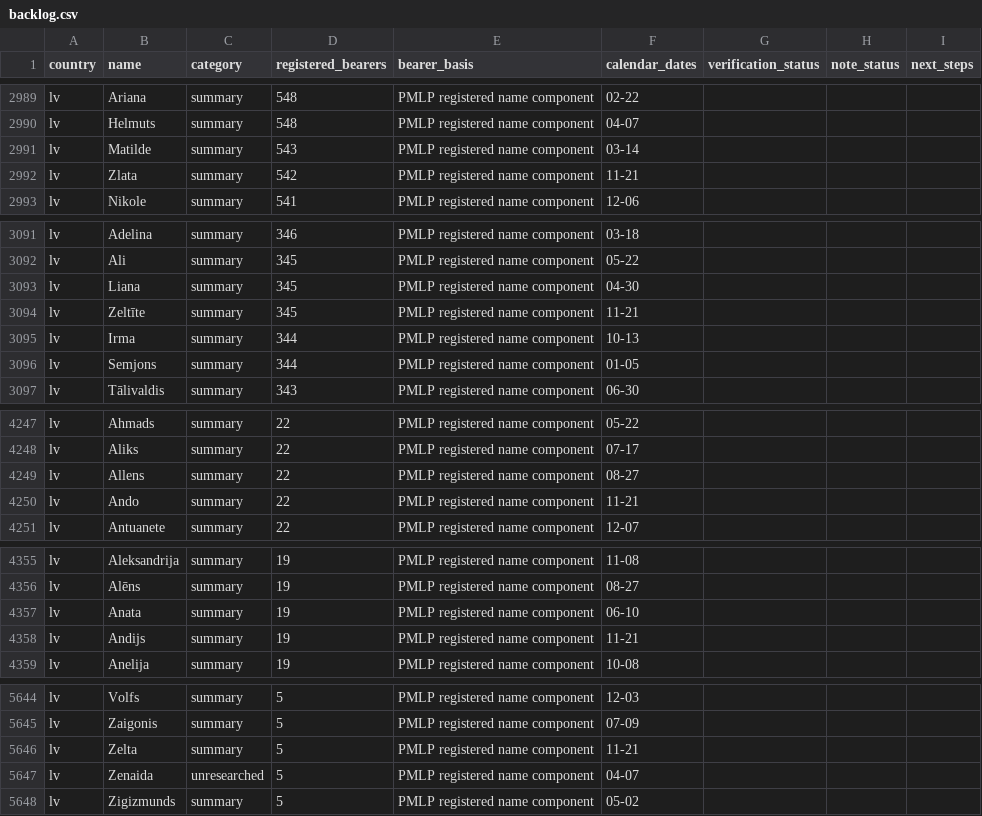
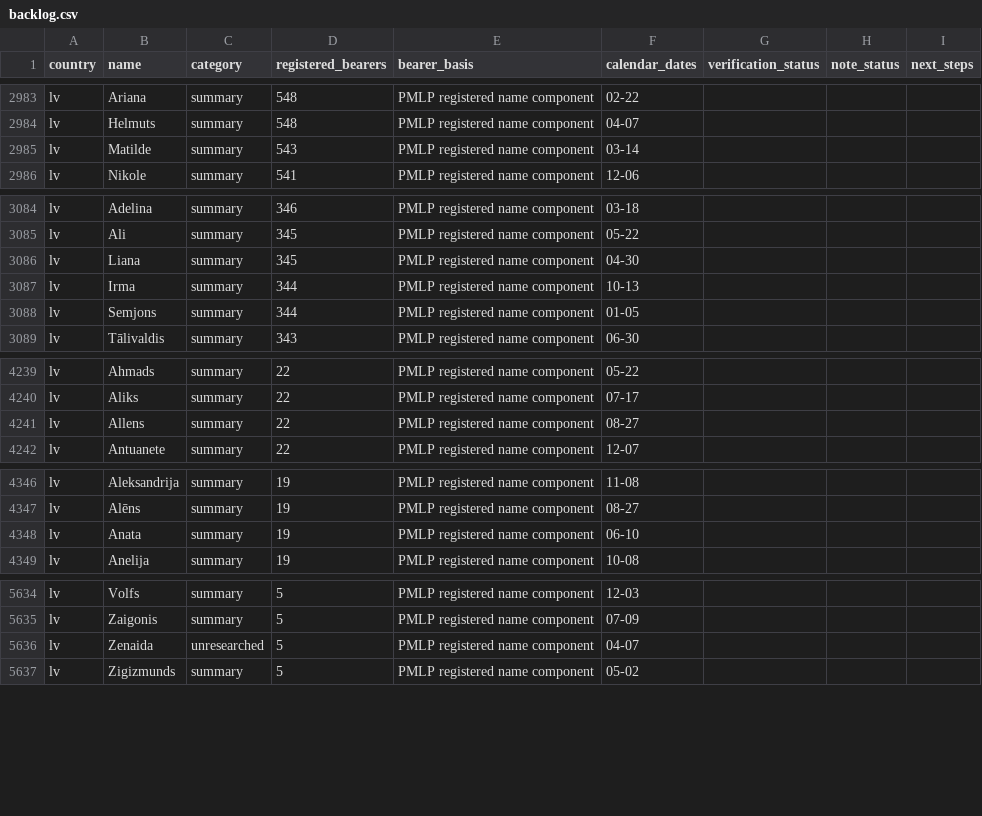
Before and after one commit to nimda5/baltic-widgets, a CSV file: research/namedays/backlog.csv, drawn as a sheet; only a part is shown, gaps mark what is left out; the diff covers the shown part only.

Commit message:
Research 21 November name histories across Baltic calendars

```diff
--- a/research/namedays/backlog.csv
+++ b/research/namedays/backlog.csv
@@ -2991,3 +2985,2 @@ lv,Helmuts,summary,548,PMLP registered name component,04-07,,,
 lv,Matilde,summary,543,PMLP registered name component,03-14,,,
-lv,Zlata,summary,542,PMLP registered name component,11-21,,,
 lv,Nikole,summary,541,PMLP registered name component,12-06,,,
@@ -3093,3 +3086,2 @@ lv,Ali,summary,345,PMLP registered name component,05-22,,,
 lv,Liana,summary,345,PMLP registered name component,04-30,,,
-lv,Zeltīte,summary,345,PMLP registered name component,11-21,,,
 lv,Irma,summary,344,PMLP registered name component,10-13,,,
@@ -4249,3 +4241,2 @@ lv,Aliks,summary,22,PMLP registered name component,07-17,,,
 lv,Allens,summary,22,PMLP registered name component,08-27,,,
-lv,Ando,summary,22,PMLP registered name component,11-21,,,
 lv,Antuanete,summary,22,PMLP registered name component,12-07,,,
@@ -4357,3 +4348,2 @@ lv,Alēns,summary,19,PMLP registered name component,08-27,,,
 lv,Anata,summary,19,PMLP registered name component,06-10,,,
-lv,Andijs,summary,19,PMLP registered name component,11-21,,,
 lv,Anelija,summary,19,PMLP registered name component,10-08,,,
@@ -5645,3 +5635,2 @@ lv,Volfs,summary,5,PMLP registered name component,12-03,,,
 lv,Zaigonis,summary,5,PMLP registered name component,07-09,,,
-lv,Zelta,summary,5,PMLP registered name component,11-21,,,
 lv,Zenaida,unresearched,5,PMLP registered name component,04-07,,,
```
Also changed, not shown: 9 removed rows and 40 edited cells elsewhere in this file, research/namedays/date-queue.csv, 24 other files.
